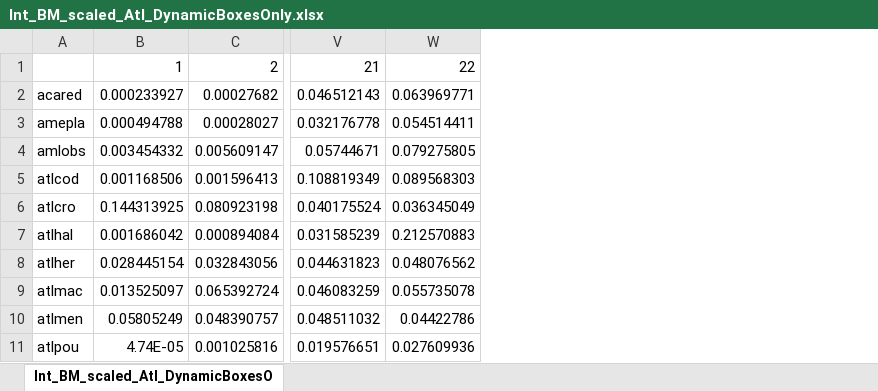
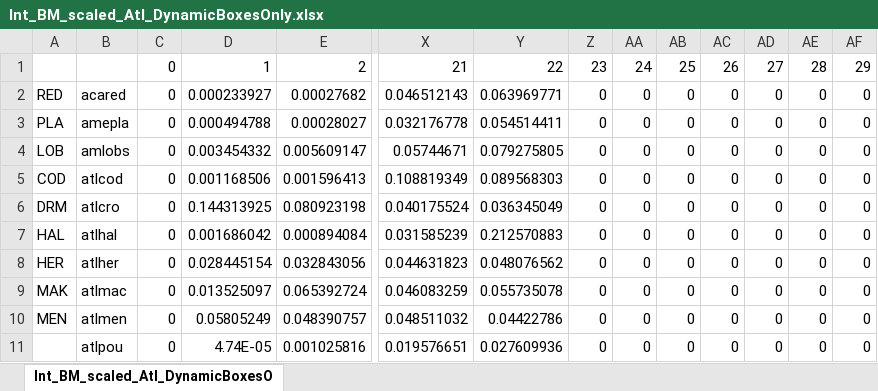
Before and after one commit to NEFSC/READ-EDAB-neusAtlantis, an Excel workbook: R/Int_BM_scaled_Atl_DynamicBoxesOnly.xlsx, sheet Int_BM_scaled_Atl_DynamicBoxesO, drawn as a sheet; only a part is shown, gaps mark what is left out; values as stored, in another font and other column widths than the file's, no borders; the diff covers the shown part only; the diff names each change by its address in the sheet, - before the commit and + after, or states it on an @@ line.

```diff
--- a/R/Int_BM_scaled_Atl_DynamicBoxesOnly.xlsx (sheet Int_BM_scaled_Atl_DynamicBoxesO)
+++ b/R/Int_BM_scaled_Atl_DynamicBoxesOnly.xlsx (sheet Int_BM_scaled_Atl_DynamicBoxesO)
+column A, rows 2-10: RED | PLA | LOB | COD | DRM | HAL | HER | MAK | MEN
+column C, rows 1-11: all 0
+column Z, rows 1-11: 23 | 0 | 0 | 0 | 0 | 0 | 0 | 0 | 0 | 0 | 0
+column AA, rows 1-11: 24 | 0 | 0 | 0 | 0 | 0 | 0 | 0 | 0 | 0 | 0
+column AB, rows 1-11: 25 | 0 | 0 | 0 | 0 | 0 | 0 | 0 | 0 | 0 | 0
+column AC, rows 1-11: 26 | 0 | 0 | 0 | 0 | 0 | 0 | 0 | 0 | 0 | 0
+column AD, rows 1-11: 27 | 0 | 0 | 0 | 0 | 0 | 0 | 0 | 0 | 0 | 0
+column AE, rows 1-11: 28 | 0 | 0 | 0 | 0 | 0 | 0 | 0 | 0 | 0 | 0
+column AF, rows 1-11: 29 | 0 | 0 | 0 | 0 | 0 | 0 | 0 | 0 | 0 | 0
```
Also changed, not shown: 22 added rows and 19 removed rows elsewhere in this sheet, R/Scaling_biomass_logfile_output.xlsx, R/Spr_BM_scaled_Atl_DynamicBoxesOnly.xlsx, 2 other files.
